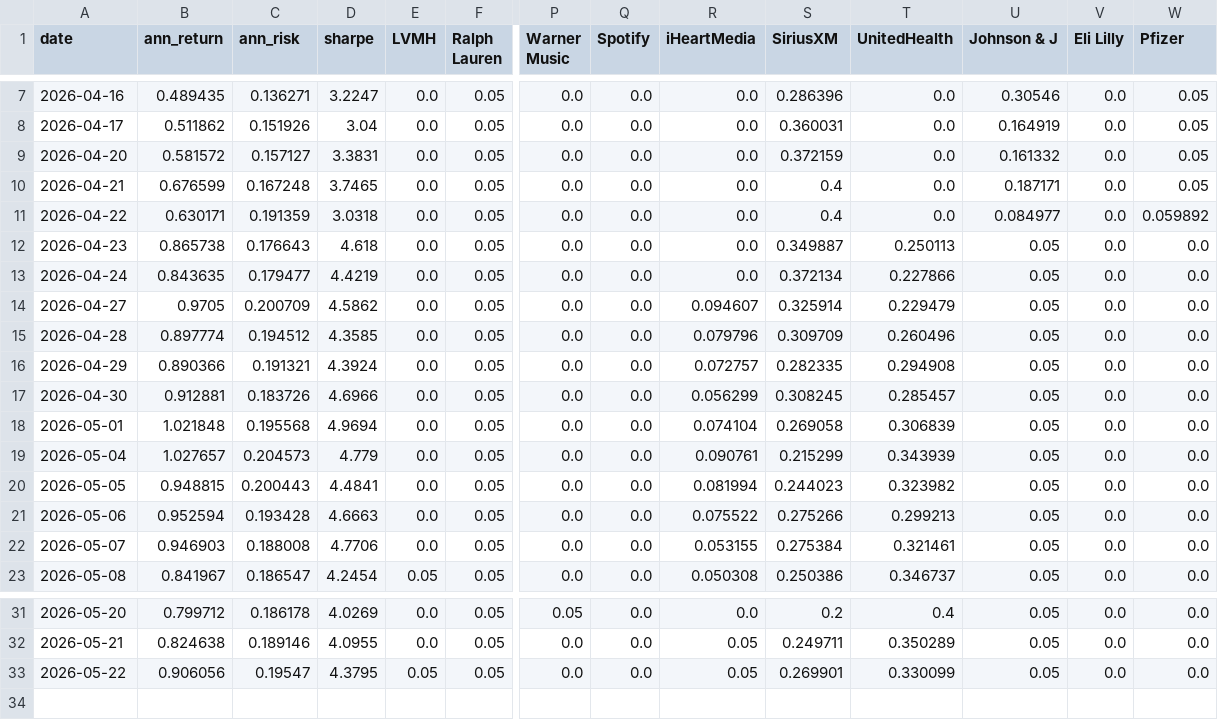
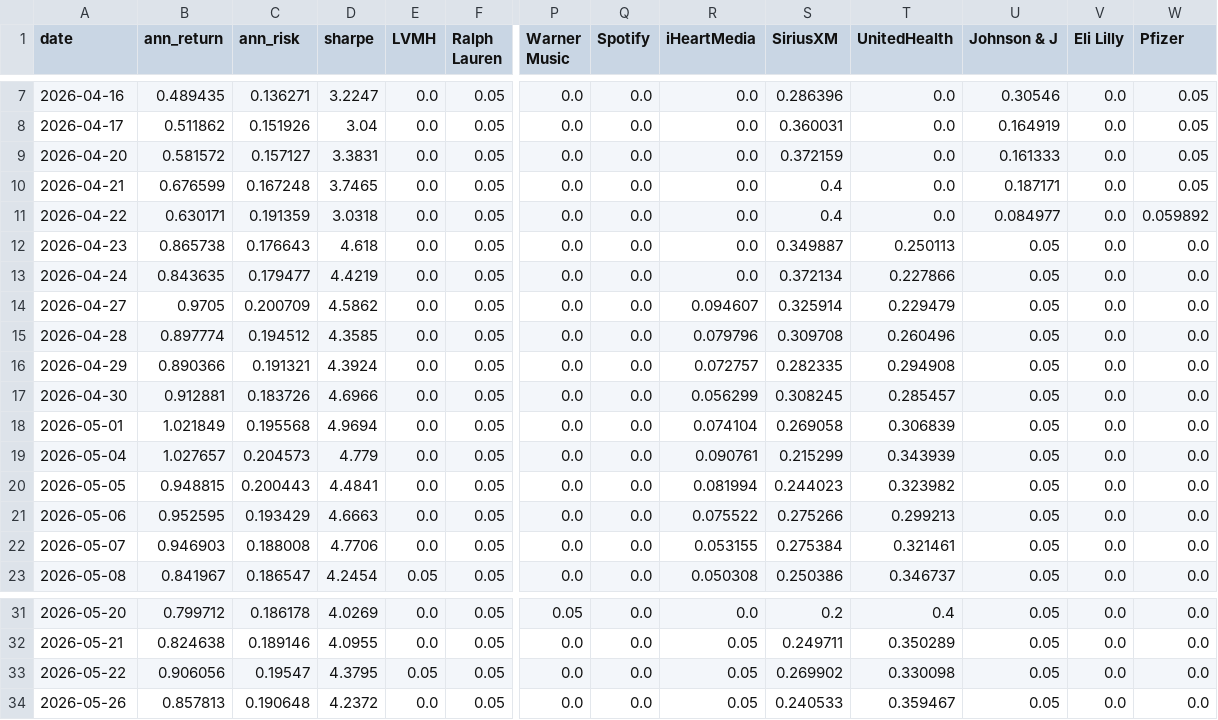
Before and after one commit to RamaAkach/OPIM-5641---Final-Project, a CSV file: results/weight_history.csv, drawn as a sheet; only a part is shown, gaps mark what is left out; rows hold the shown columns only; the diff names each change by its address in the sheet, - before the commit and + after, or states it on an @@ line.

```diff
--- a/results/weight_history.csv
+++ b/results/weight_history.csv
-U9 (Johnson & J): 0.161332
+U9 (Johnson & J): 0.161333
-S15 (SiriusXM): 0.309709
+S15 (SiriusXM): 0.309708
-B18 (ann_return): 1.021848
+B18 (ann_return): 1.021849
-B21 (ann_return): 0.952594
+B21 (ann_return): 0.952595
-C21 (ann_risk): 0.193428
+C21 (ann_risk): 0.193429
-S33 (SiriusXM): 0.269901
+S33 (SiriusXM): 0.269902
-T33 (UnitedHealth): 0.330099
+T33 (UnitedHealth): 0.330098
+row 34: 2026-05-26 | 0.857813 | 0.190648 | 4.2372 | 0.0 | 0.05 | 0.0 | 0.0 | 0.05 | 0.240533 | 0.359467 | 0.05 | 0.0 | 0.0
```
Also changed, not shown: results/paper_trading.csv, 7 other files.
